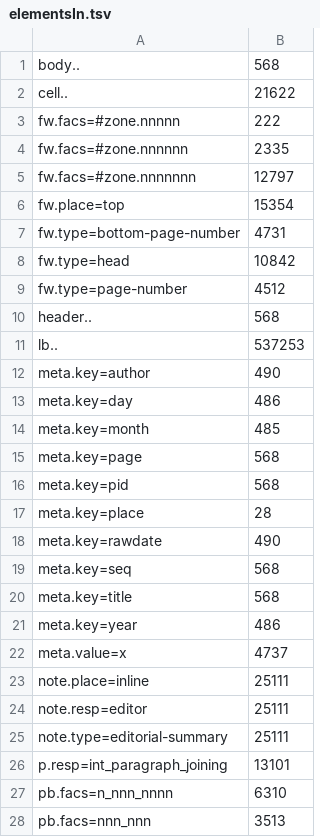
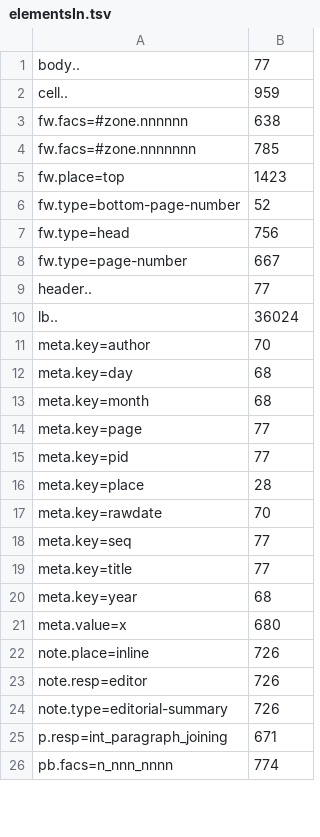
Before and after one commit to CLARIAH/wp6-missieven, a TSV file: trimreport1/elementsIn.tsv, drawn as a sheet; only a part is shown; the diff covers the shown part only.

```diff
--- a/trimreport1/elementsIn.tsv
+++ b/trimreport1/elementsIn.tsv
@@ -1,28 +1,26 @@
-body..	568
-cell..	21622
-fw.facs=#zone.nnnnn	222
-fw.facs=#zone.nnnnnn	2335
-fw.facs=#zone.nnnnnnn	12797
-fw.place=top	15354
-fw.type=bottom-page-number	4731
-fw.type=head	10842
-fw.type=page-number	4512
-header..	568
-lb..	537253
-meta.key=author	490
-meta.key=day	486
-meta.key=month	485
-meta.key=page	568
-meta.key=pid	568
+body..	77
+cell..	959
+fw.facs=#zone.nnnnnn	638
+fw.facs=#zone.nnnnnnn	785
+fw.place=top	1423
+fw.type=bottom-page-number	52
+fw.type=head	756
+fw.type=page-number	667
+header..	77
+lb..	36024
+meta.key=author	70
+meta.key=day	68
+meta.key=month	68
+meta.key=page	77
+meta.key=pid	77
 meta.key=place	28
-meta.key=rawdate	490
-meta.key=seq	568
-meta.key=title	568
-meta.key=year	486
-meta.value=x	4737
-note.place=inline	25111
-note.resp=editor	25111
-note.type=editorial-summary	25111
-p.resp=int_paragraph_joining	13101
-pb.facs=n_nnn_nnnn	6310
-pb.facs=nnn_nnn	3513
+meta.key=rawdate	70
+meta.key=seq	77
+meta.key=title	77
+meta.key=year	68
+meta.value=x	680
+note.place=inline	726
+note.resp=editor	726
+note.type=editorial-summary	726
+p.resp=int_paragraph_joining	671
+pb.facs=n_nnn_nnnn	774
```
Also changed, not shown: 2 removed rows and 8 edited cells elsewhere in this file, trimreport1/elementsOut.tsv, trimreport1/fwh-yes.tsv, 18 other files.
